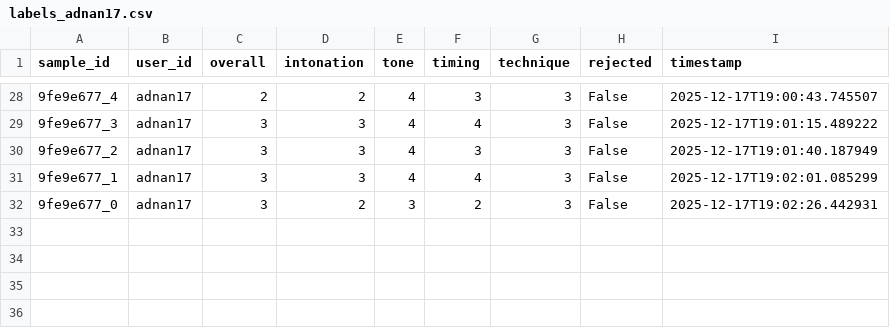
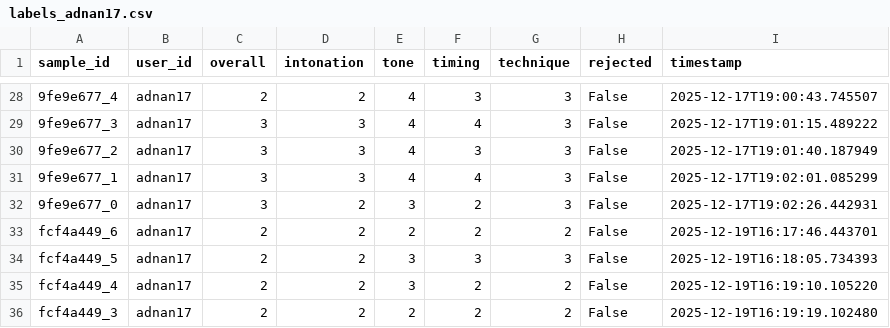
Before and after one commit to AdnanKapadia/TrumpetJudge, a CSV file: data/labels/labels_adnan17.csv, drawn as a sheet; only a part is shown, gaps mark what is left out; the diff names each change by its address in the sheet, - before the commit and + after, or states it on an @@ line.

```diff
--- a/data/labels/labels_adnan17.csv
+++ b/data/labels/labels_adnan17.csv
+row 33: fcf4a449_6 | adnan17 | 2 | 2 | 2 | 2 | 2 | False | 2025-12-19T16:17:46.443701
+row 34: fcf4a449_5 | adnan17 | 2 | 2 | 3 | 3 | 3 | False | 2025-12-19T16:18:05.734393
+row 35: fcf4a449_4 | adnan17 | 2 | 2 | 3 | 2 | 2 | False | 2025-12-19T16:19:10.105220
+row 36: fcf4a449_3 | adnan17 | 2 | 2 | 2 | 2 | 2 | False | 2025-12-19T16:19:19.102480
```
Also changed, not shown: data/prepared/all_data.csv, data/prepared/all_gated.csv, 8 other files.
